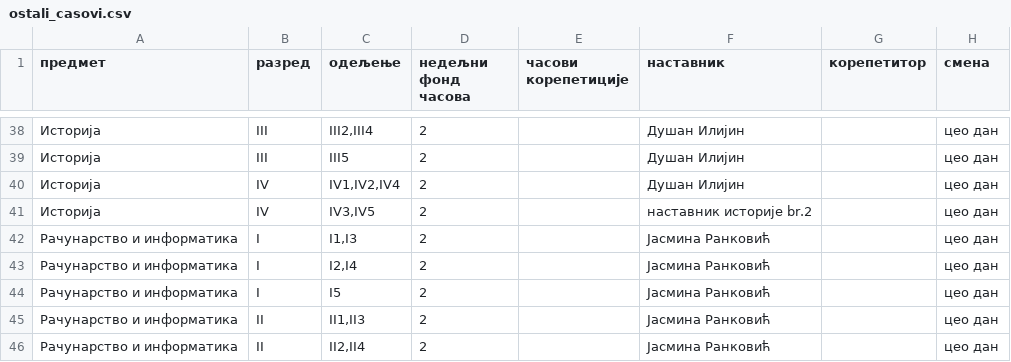
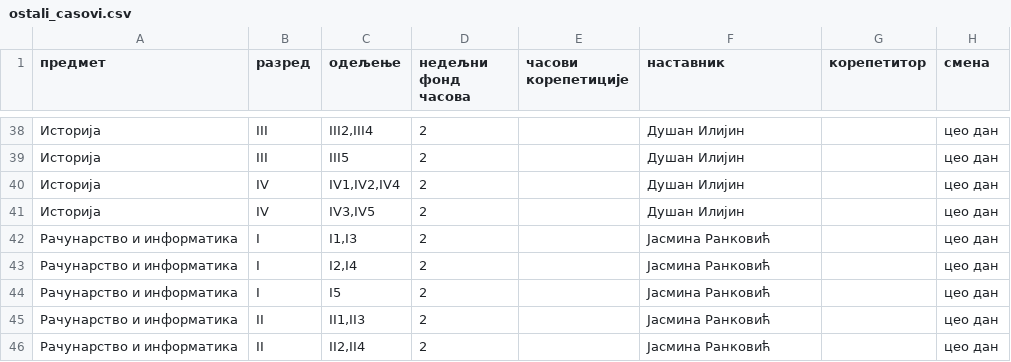
Before and after one commit to natasaikovic/raspored-casova, a CSV file: ulazi/ostali_casovi.csv, drawn as a sheet; only a part is shown, gaps mark what is left out.

```diff
--- a/ulazi/ostali_casovi.csv
+++ b/ulazi/ostali_casovi.csv
@@ -40,3 +40,3 @@
 Историја,IV,"IV1,IV2,IV4",2,,Душан Илијин,,цео дан
-Историја,IV,"IV3,IV5",2,,наставник историје br.2,,цео дан
+Историја,IV,"IV3,IV5",2,,Душан Илијин,,цео дан
 Рачунарство и информатика,I,"I1,I3",2,,Јасмина Ранковић,,цео дан
```
Also changed, not shown: 5 other files.
